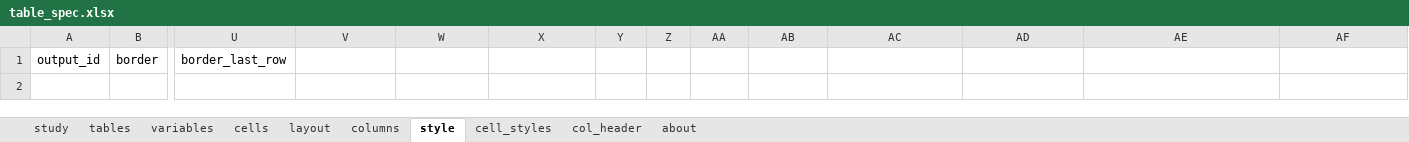
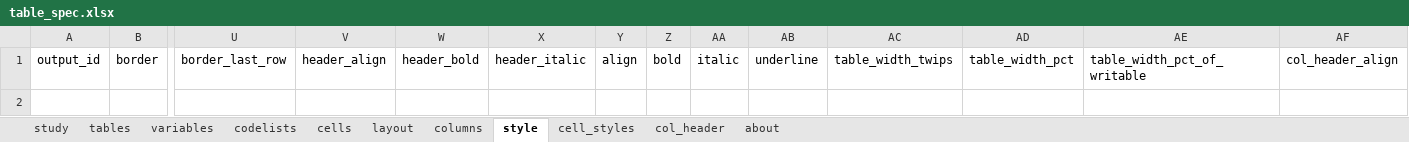
Before and after one commit to ichirio/tflplanner, an Excel workbook: inst/sample/SAMPLE-01/spec/table_spec.xlsx, sheet style, drawn as a sheet; only a part is shown, gaps mark what is left out; values as stored, in another font and other column widths than the file's, no borders; the diff names each change by its address in the sheet, - before the commit and + after, or states it on an @@ line.

```diff
--- a/inst/sample/SAMPLE-01/spec/table_spec.xlsx (sheet style)
+++ b/inst/sample/SAMPLE-01/spec/table_spec.xlsx (sheet style)
+sheet tab: codelists
-V1: (empty)
+V1: header_align
-W1: (empty)
+W1: header_bold
-X1: (empty)
+X1: header_italic
-Y1: (empty)
+Y1: align
-Z1: (empty)
+Z1: bold
-AA1: (empty)
+AA1: italic
-AB1: (empty)
+AB1: underline
-AC1: (empty)
+AC1: table_width_twips
-AD1: (empty)
+AD1: table_width_pct
-AE1: (empty)
+AE1: table_width_pct_of_writable
-AF1: (empty)
+AF1: col_header_align
```
Also changed, not shown: sheet layout, sheet cell_styles, inst/sample/SAMPLE-01/spec/listing_figure_spec.xlsx, inst/sample/SAMPLE-01/spec/report_spec.xlsx, 7 other files.
